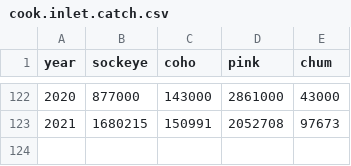
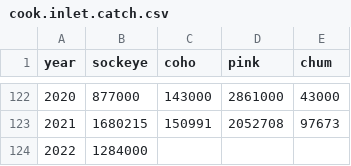
Before and after one commit to mikelitzow/salmon-attribution-risk, a CSV file: data/cook.inlet.catch.csv, drawn as a sheet; only a part is shown, gaps mark what is left out; the diff names each change by its address in the sheet, - before the commit and + after, or states it on an @@ line.

```diff
--- a/data/cook.inlet.catch.csv
+++ b/data/cook.inlet.catch.csv
+row 124: 2022 | 1284000
```
Also changed, not shown: data/goa.catch.csv, data/kodiak.catch.csv, 5 other files.
